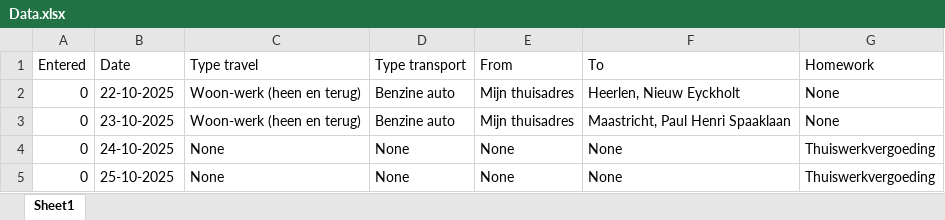
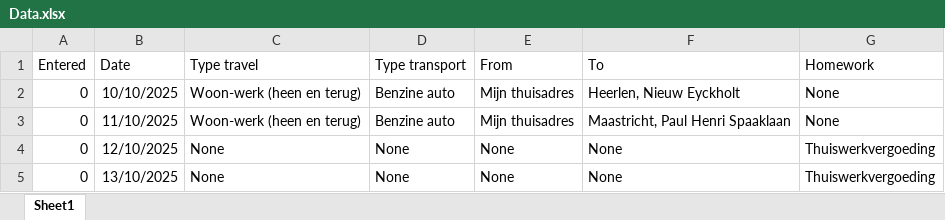
Before and after one commit to guydols/HR2auto, an Excel workbook: Data.xlsx, sheet Sheet1, drawn as a sheet; values as stored, in another font and other column widths than the file's, no borders; the diff names each change by its address in the sheet, - before the commit and + after, or states it on an @@ line.

Commit message:
New code and data file

```diff
--- a/Data.xlsx (sheet Sheet1)
+++ b/Data.xlsx (sheet Sheet1)
-B2 (Date): 22-10-2025
+B2 (Date): 10/10/2025
-B3 (Date): 23-10-2025
+B3 (Date): 11/10/2025
-B4 (Date): 24-10-2025
+B4 (Date): 12/10/2025
-B5 (Date): 25-10-2025
+B5 (Date): 13/10/2025
```
Also changed, not shown: 1 other file.
